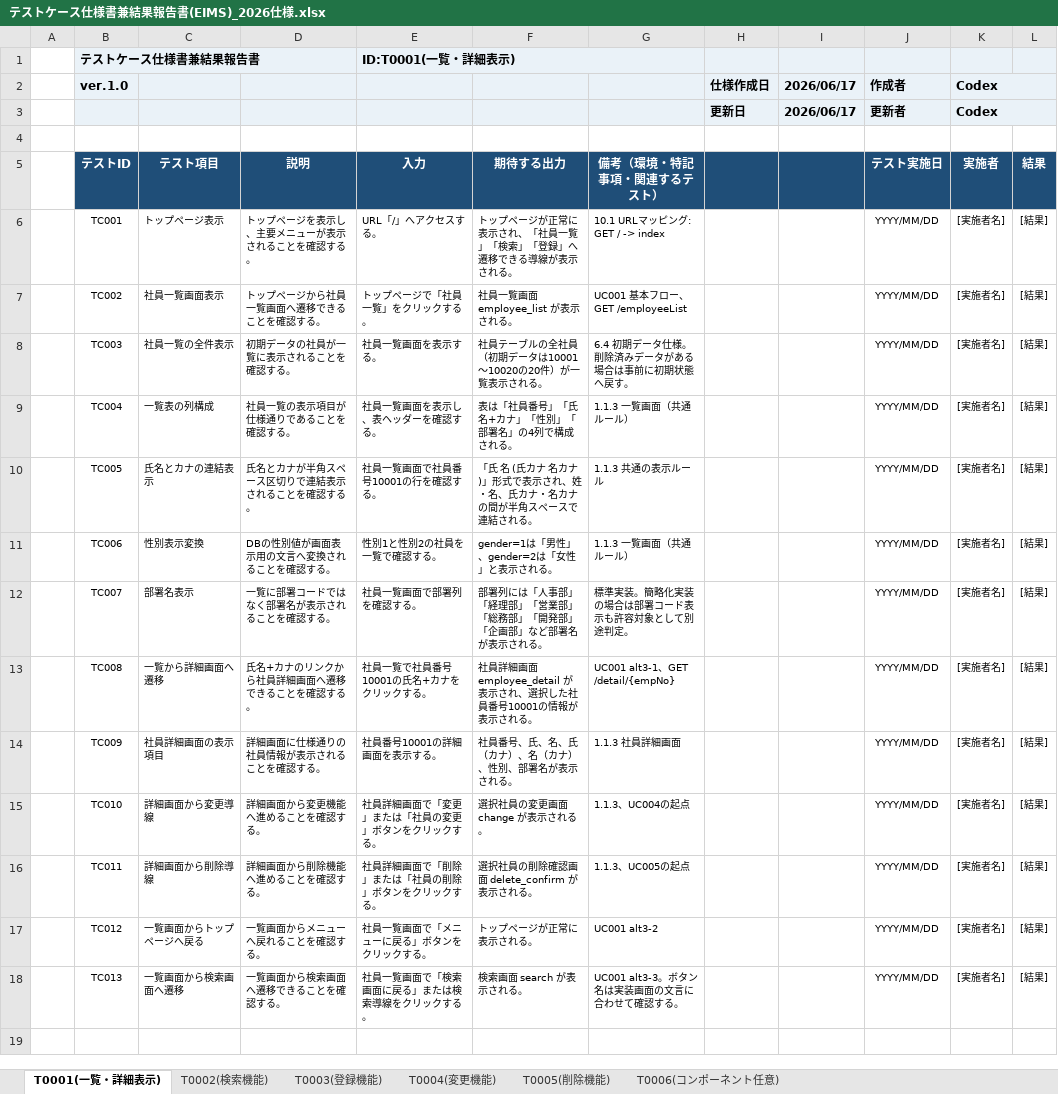
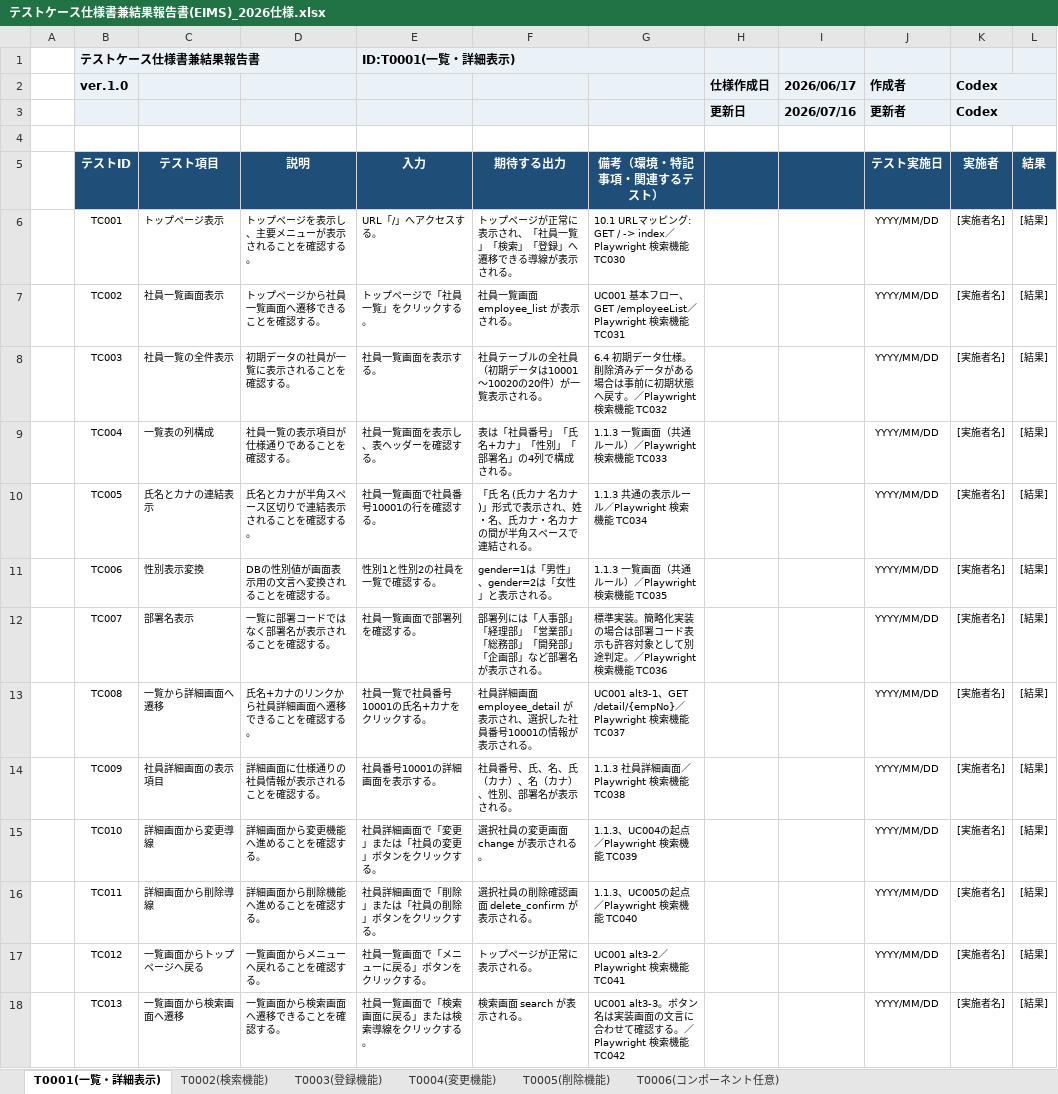
Before and after one commit to juyeongjung1/NewEIMS, an Excel workbook: outputs/eims-testcases-20260617/テストケース仕様書兼結果報告書(EIMS)_2026仕様.xlsx, sheet T0001(一覧・詳細表示), drawn as a sheet; values as stored, in another font and other column widths than the file's, no borders; table styles not drawn; the diff names each change by its address in the sheet, - before the commit and + after, or states it on an @@ line.

```diff
--- a/outputs/eims-testcases-20260617/テストケース仕様書兼結果報告書(EIMS)_2026仕様.xlsx (sheet T0001(一覧・詳細表示))
+++ b/outputs/eims-testcases-20260617/テストケース仕様書兼結果報告書(EIMS)_2026仕様.xlsx (sheet T0001(一覧・詳細表示))
-I3: 2026/06/17
+I3: 2026/07/16
-G6 (備考（環境・特記事項・関連するテスト）): 10.1 URLマッピング: GET / -> index
+G6 (備考（環境・特記事項・関連するテスト）): 10.1 URLマッピング: GET / -> index／Playwright 検索機能 TC030
-G7 (備考（環境・特記事項・関連するテスト）): UC001 基本フロー、GET /employeeList
+G7 (備考（環境・特記事項・関連するテスト）): UC001 基本フロー、GET /employeeList／Playwright 検索機能 TC031
-G8 (備考（環境・特記事項・関連するテスト）): …へ戻す。
+G8 (備考（環境・特記事項・関連するテスト）): …へ戻す。／Playwright 検索機能 TC032
-G9 (備考（環境・特記事項・関連するテスト）): 1.1.3 一覧画面（共通ルール）
+G9 (備考（環境・特記事項・関連するテスト）): 1.1.3 一覧画面（共通ルール）／Playwright 検索機能 TC033
-G10 (備考（環境・特記事項・関連するテスト）): 1.1.3 共通の表示ルール
+G10 (備考（環境・特記事項・関連するテスト）): 1.1.3 共通の表示ルール／Playwright 検索機能 TC034
-G11 (備考（環境・特記事項・関連するテスト）): 1.1.3 一覧画面（共通ルール）
+G11 (備考（環境・特記事項・関連するテスト）): 1.1.3 一覧画面（共通ルール）／Playwright 検索機能 TC035
-G12 (備考（環境・特記事項・関連するテスト）): 標準実装。簡略化実装の場合は部署コード表示も許容対象として別途判定。
+G12 (備考（環境・特記事項・関連するテスト）): 標準実装。簡略化実装の場合は部署コード表示も許容対象として別途判定。／Playwright 検索機能 TC036
-G13 (備考（環境・特記事項・関連するテスト）): UC001 alt3-1、GET /detail/{empNo}
+G13 (備考（環境・特記事項・関連するテスト）): UC001 alt3-1、GET /detail/{empNo}／Playwright 検索機能 TC037
-G14 (備考（環境・特記事項・関連するテスト）): 1.1.3 社員詳細画面
+G14 (備考（環境・特記事項・関連するテスト）): 1.1.3 社員詳細画面／Playwright 検索機能 TC038
-G15 (備考（環境・特記事項・関連するテスト）): 1.1.3、UC004の起点
+G15 (備考（環境・特記事項・関連するテスト）): 1.1.3、UC004の起点／Playwright 検索機能 TC039
-G16 (備考（環境・特記事項・関連するテスト）): 1.1.3、UC005の起点
+G16 (備考（環境・特記事項・関連するテスト）): 1.1.3、UC005の起点／Playwright 検索機能 TC040
-G17 (備考（環境・特記事項・関連するテスト）): UC001 alt3-2
+G17 (備考（環境・特記事項・関連するテスト）): UC001 alt3-2／Playwright 検索機能 TC041
-G18 (備考（環境・特記事項・関連するテスト）): …認する。
+G18 (備考（環境・特記事項・関連するテスト）): …認する。／Playwright 検索機能 TC042
```
Also changed, not shown: 4 other files.
